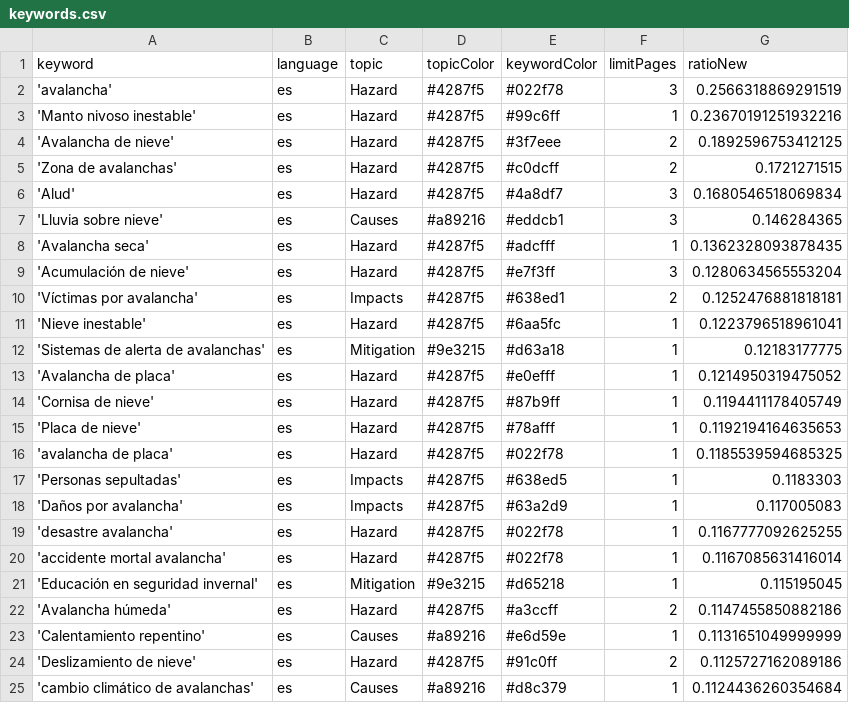
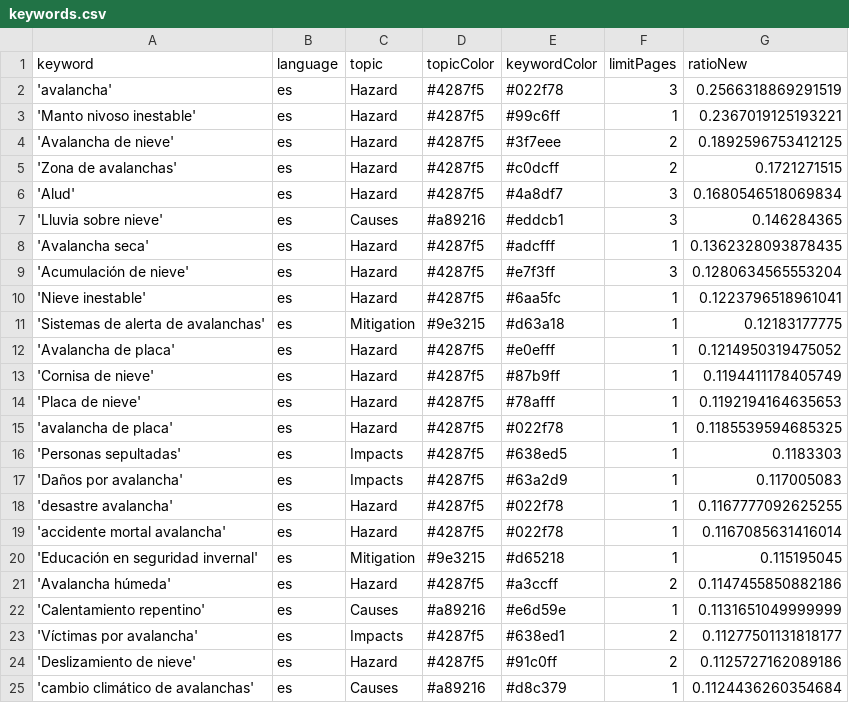
Before and after one commit to picawe-news/AvalanchaIsComing, a CSV file: keywords.csv, drawn as a sheet; only a part is shown.

```diff
--- a/keywords.csv
+++ b/keywords.csv
@@ -2,3 +2,3 @@ keyword,language,topic,topicColor,keywordColor,limitPages,ratioNew
 'avalancha',es,Hazard,#4287f5,#022f78,3,0.2566318869291519
-'Manto nivoso inestable',es,Hazard,#4287f5,#99c6ff,1,0.23670191251932216
+'Manto nivoso inestable',es,Hazard,#4287f5,#99c6ff,1,0.2367019125193221
 'Avalancha de nieve',es,Hazard,#4287f5,#3f7eee,2,0.1892596753412125
@@ -9,3 +9,2 @@ keyword,language,topic,topicColor,keywordColor,limitPages,ratioNew
 'Acumulación de nieve',es,Hazard,#4287f5,#e7f3ff,3,0.1280634565553204
-'Víctimas por avalancha',es,Impacts,#4287f5,#638ed1,2,0.1252476881818181
 'Nieve inestable',es,Hazard,#4287f5,#6aa5fc,1,0.1223796518961041
@@ -23,2 +22,3 @@ keyword,language,topic,topicColor,keywordColor,limitPages,ratioNew
 'Calentamiento repentino',es,Causes,#a89216,#e6d59e,1,0.1131651049999999
+'Víctimas por avalancha',es,Impacts,#4287f5,#638ed1,2,0.11277501131818177
 'Deslizamiento de nieve',es,Hazard,#4287f5,#91c0ff,2,0.1125727162089186
```
Also changed, not shown: csv/news_2026_01.csv.
